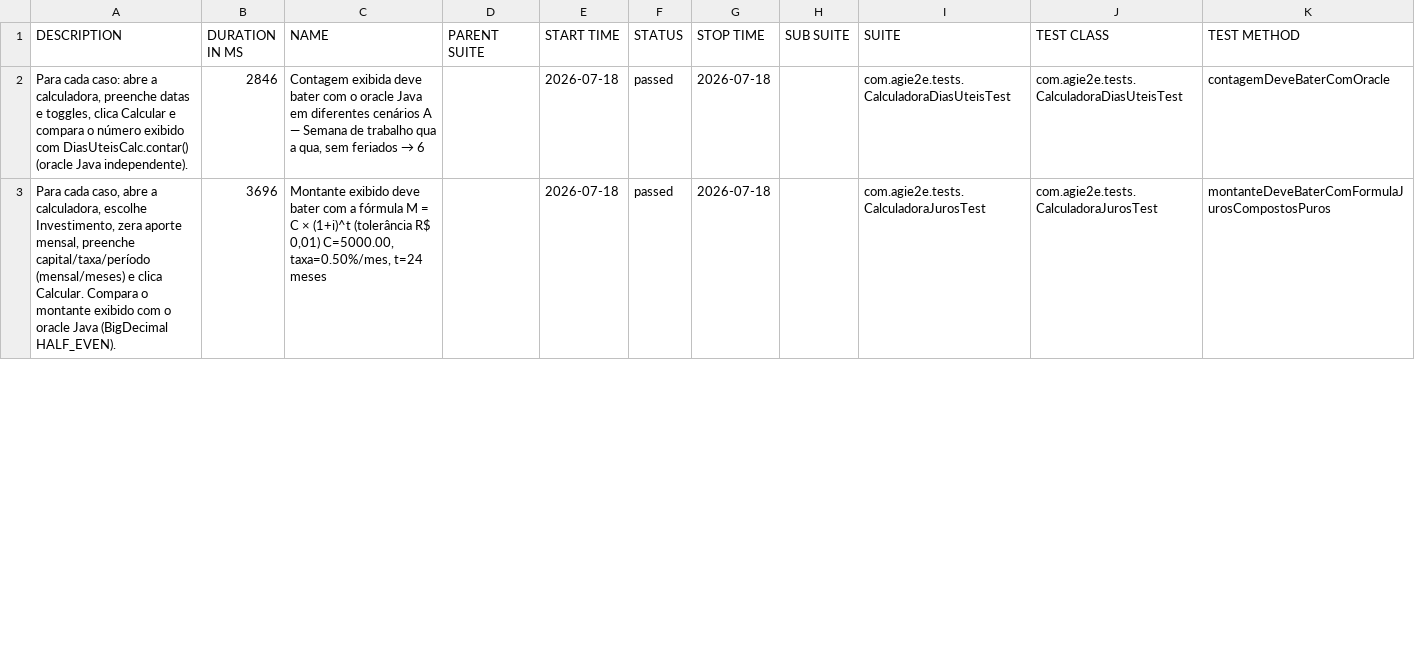
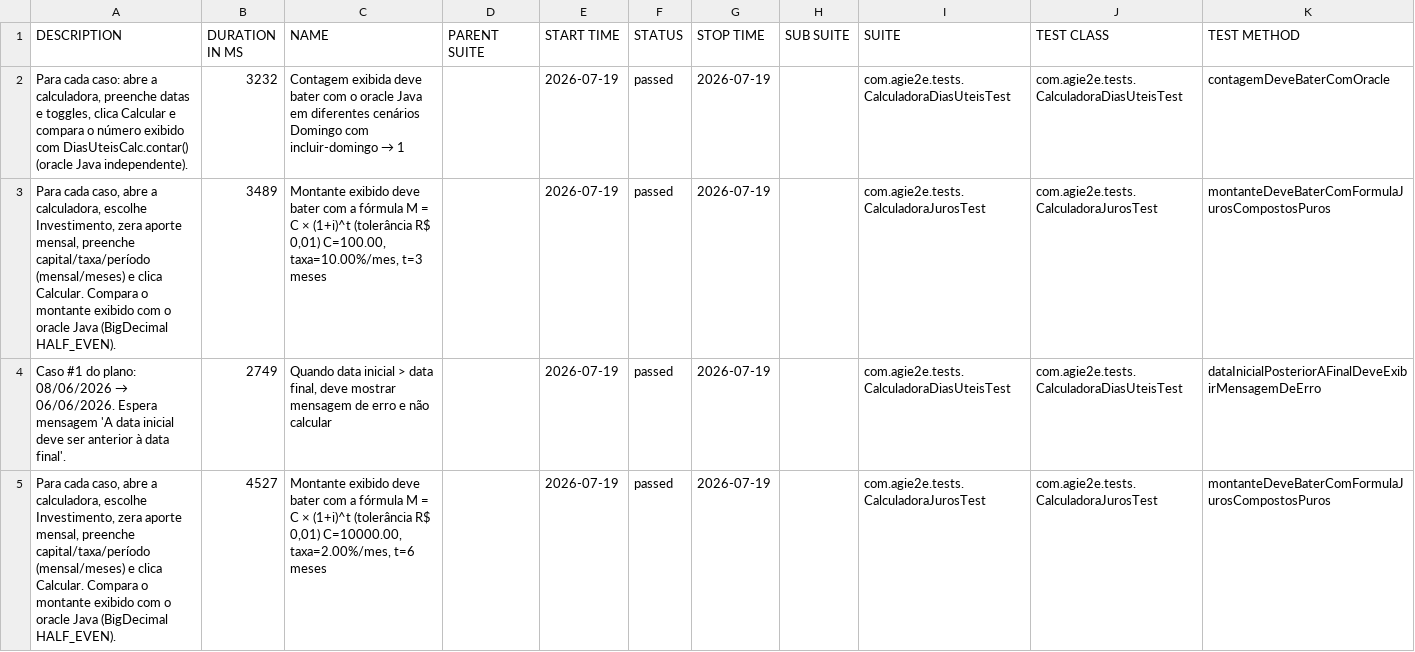
Before and after one commit to silasmarques/agi-e2e, a CSV file: data/suites.csv, drawn as a sheet; only a part is shown; the diff covers the shown part only.

```diff
--- a/data/suites.csv
+++ b/data/suites.csv
@@ -1,3 +1,5 @@
 "DESCRIPTION","DURATION IN MS","NAME","PARENT SUITE","START TIME","STATUS","STOP TIME","SUB SUITE","SUITE","TEST CLASS","TEST METHOD"
-"Para cada caso: abre a calculadora, preenche datas e toggles, clica Calcular e compara o número exibido com DiasUteisCalc.contar() (oracle Java independente).","2846","Contagem exibida deve bater com o oracle Java em diferentes cenários A — Semana de trabalho qua a qua, sem feriados → 6","","2026-07-18","passed","2026-07-18","","com.agie2e.tests.CalculadoraDiasUteisTest","com.agie2e.tests.CalculadoraDiasUteisTest","contagemDeveBaterComOracle"
-"Para cada caso, abre a calculadora, escolhe Investimento, zera aporte mensal, preenche capital/taxa/período (mensal/meses) e clica Calcular. Compara o montante exibido com o oracle Java (BigDecimal HALF_EVEN).","3696","Montante exibido deve bater com a fórmula M = C × (1+i)^t (tolerância R$ 0,01) C=5000.00, taxa=0.50%/mes, t=24 meses","","2026-07-18","passed","2026-07-18","","com.agie2e.tests.CalculadoraJurosTest","com.agie2e.tests.CalculadoraJurosTest","montanteDeveBaterComFormulaJurosCompostosPuros"
+"Para cada caso: abre a calculadora, preenche datas e toggles, clica Calcular e compara o número exibido com DiasUteisCalc.contar() (oracle Java independente).","3232","Contagem exibida deve bater com o oracle Java em diferentes cenários Domingo com incluir-domingo → 1","","2026-07-19","passed","2026-07-19","","com.agie2e.tests.CalculadoraDiasUteisTest","com.agie2e.tests.CalculadoraDiasUteisTest","contagemDeveBaterComOracle"
+"Para cada caso, abre a calculadora, escolhe Investimento, zera aporte mensal, preenche capital/taxa/período (mensal/meses) e clica Calcular. Compara o montante exibido com o oracle Java (BigDecimal HALF_EVEN).","3489","Montante exibido deve bater com a fórmula M = C × (1+i)^t (tolerância R$ 0,01) C=100.00, taxa=10.00%/mes, t=3 meses","","2026-07-19","passed","2026-07-19","","com.agie2e.tests.CalculadoraJurosTest","com.agie2e.tests.CalculadoraJurosTest","montanteDeveBaterComFormulaJurosCompostosPuros"
+"Caso #1 do plano: 08/06/2026 → 06/06/2026. Espera mensagem 'A data inicial deve ser anterior à data final'.","2749","Quando data inicial > data final, deve mostrar mensagem de erro e não calcular","","2026-07-19","passed","2026-07-19","","com.agie2e.tests.CalculadoraDiasUteisTest","com.agie2e.tests.CalculadoraDiasUteisTest","dataInicialPosteriorAFinalDeveExibirMensagemDeErro"
+"Para cada caso, abre a calculadora, escolhe Investimento, zera aporte mensal, preenche capital/taxa/período (mensal/meses) e clica Calcular. Compara o montante exibido com o oracle Java (BigDecimal HALF_EVEN).","4527","Montante exibido deve bater com a fórmula M = C × (1+i)^t (tolerância R$ 0,01) C=10000.00, taxa=2.00%/mes, t=6 meses","","2026-07-19","passed","2026-07-19","","com.agie2e.tests.CalculadoraJurosTest","com.agie2e.tests.CalculadoraJurosTest","montanteDeveBaterComFormulaJurosCompostosPuros"
```
Also changed, not shown: 4 added rows, 6 removed rows and 33 edited cells elsewhere in this file, data/behaviors.csv, 48 other files.
